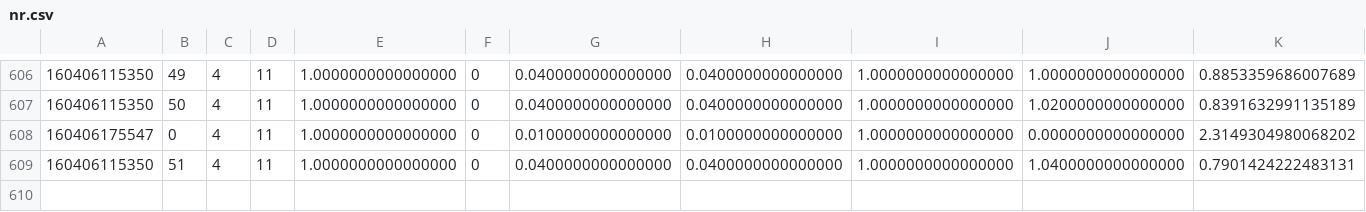
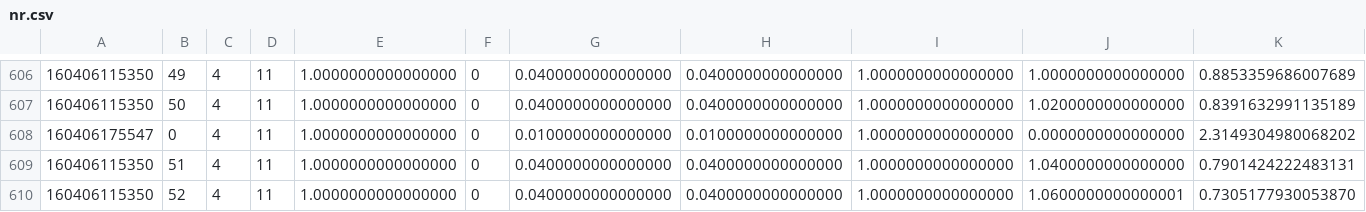
Before and after one commit to og113/worldline, a CSV file: results/nr/nr.csv, drawn as a sheet; only a part is shown, gaps mark what is left out; rows hold the shown columns only; the diff names each change by its address in the sheet, - before the commit and + after, or states it on an @@ line.

Commit message:
added last of results for E_max at small a

```diff
--- a/results/nr/nr.csv
+++ b/results/nr/nr.csv
+row 610: 160406115350 | 52 | 4 | 11 | 1.0000000000000000 | 0 | 0.0400000000000000 | 0.0400000000000000 | 1.0000000000000000 | 1.0600000000000001 | 0.7305177930053870
```
Also changed, not shown: 1 other file.
